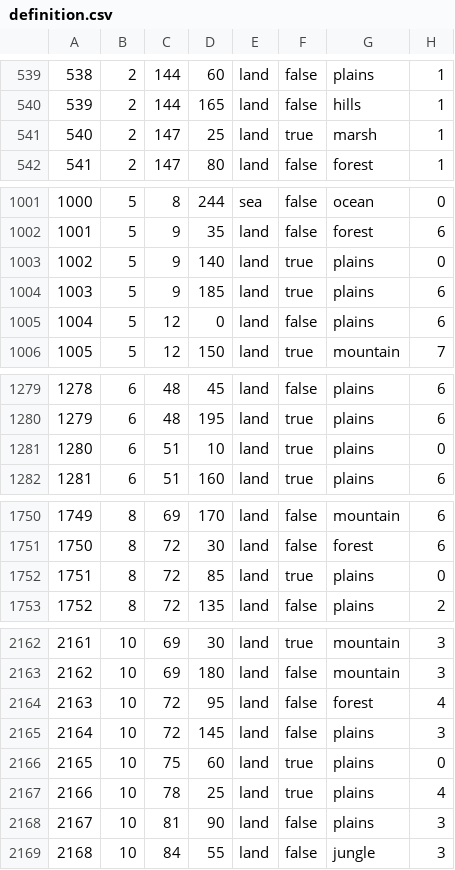
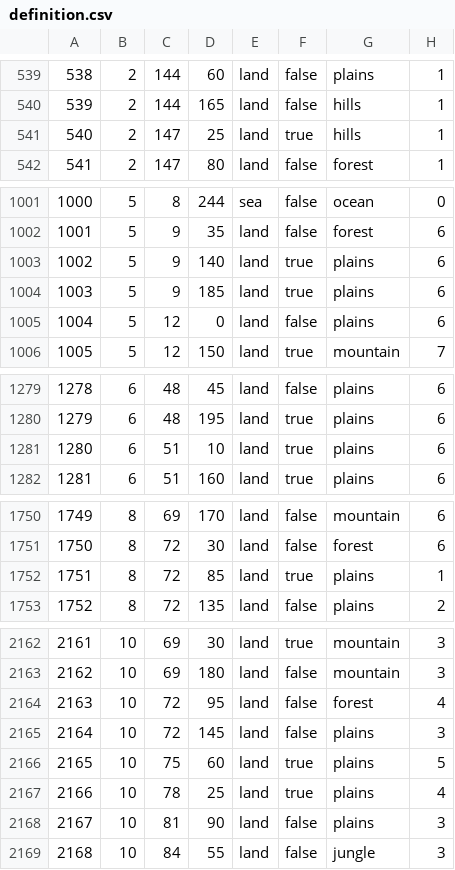
Before and after one commit to CaesarVincens/Ring_of_Fire_Mod, a CSV file: 1632_RoF/map/definition.csv, drawn as a sheet; only a part is shown, gaps mark what is left out; the diff covers the shown part only.

```diff
--- a/1632_RoF/map/definition.csv
+++ b/1632_RoF/map/definition.csv
@@ -540,3 +540,3 @@
 539;2;144;165;land;false;hills;1
-540;2;147;25;land;true;marsh;1
+540;2;147;25;land;true;hills;1
 541;2;147;80;land;false;forest;1
@@ -1002,3 +1002,3 @@
 1001;5;9;35;land;false;forest;6
-1002;5;9;140;land;true;plains;0
+1002;5;9;140;land;true;plains;6
 1003;5;9;185;land;true;plains;6
@@ -1280,3 +1280,3 @@
 1279;6;48;195;land;true;plains;6
-1280;6;51;10;land;true;plains;0
+1280;6;51;10;land;true;plains;6
 1281;6;51;160;land;true;plains;6
@@ -1751,3 +1751,3 @@
 1750;8;72;30;land;false;forest;6
-1751;8;72;85;land;true;plains;0
+1751;8;72;85;land;true;plains;1
 1752;8;72;135;land;false;plains;2
@@ -2165,3 +2165,3 @@
 2164;10;72;145;land;false;plains;3
-2165;10;75;60;land;true;plains;0
+2165;10;75;60;land;true;plains;5
 2166;10;78;25;land;true;plains;4
```
Also changed, not shown: 69 edited cells elsewhere in this file, 19 other files.
